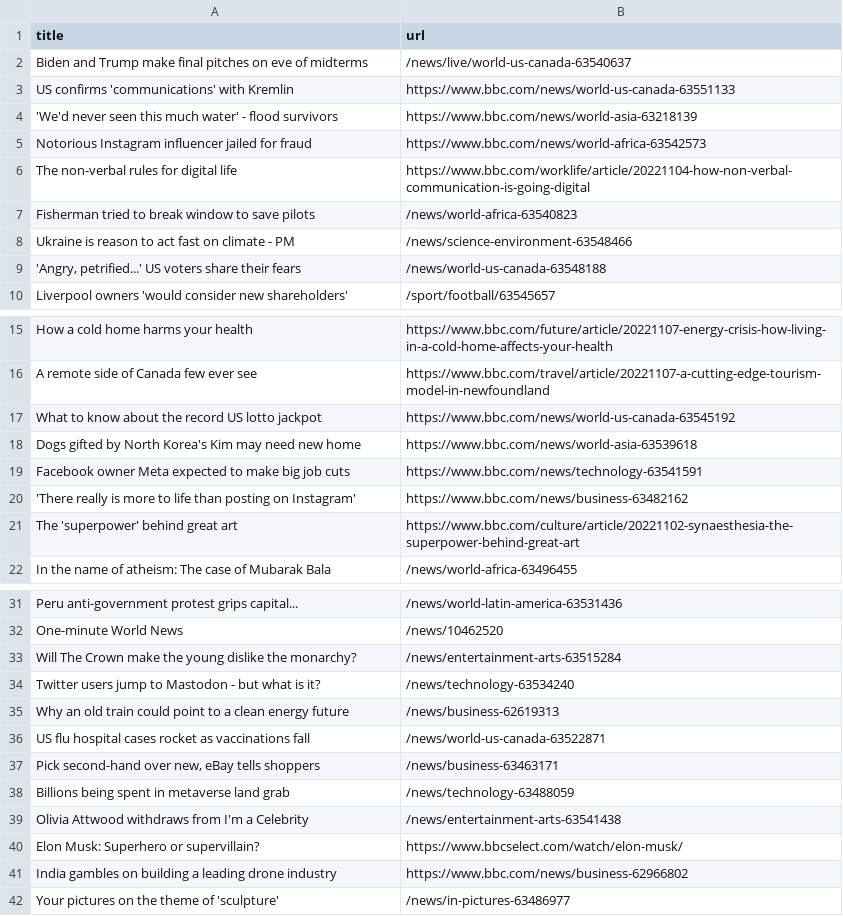
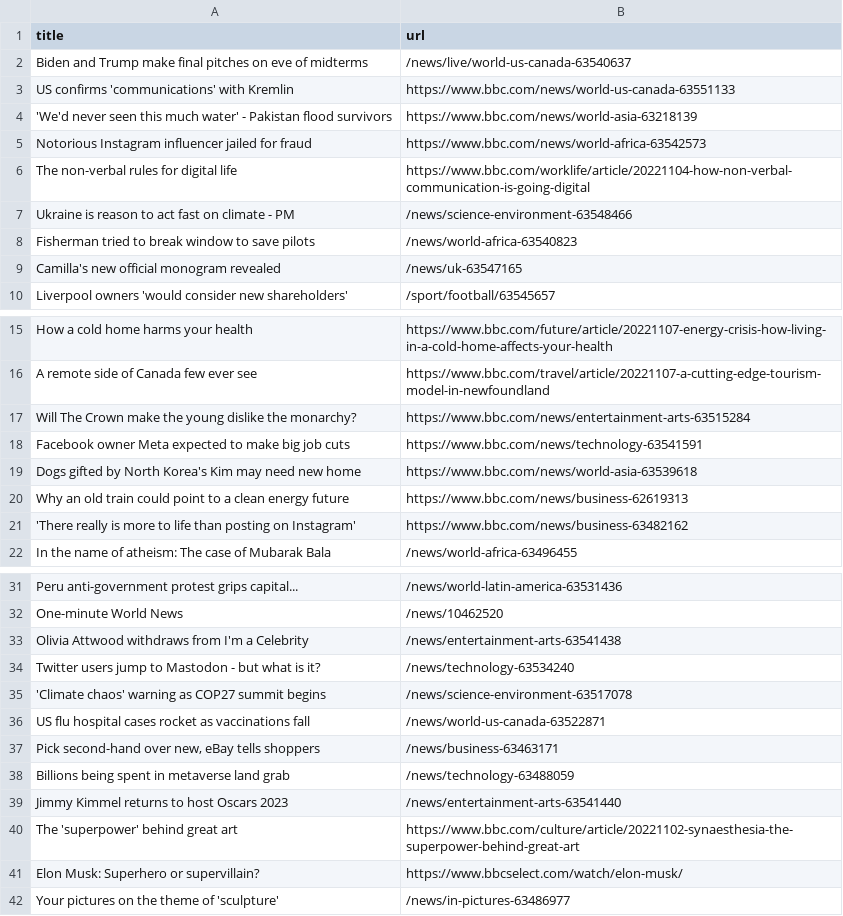
Before and after one commit to cpohkwan/automatic-scraper-bbc, a CSV file: bbc.csv, drawn as a sheet; only a part is shown, gaps mark what is left out.

```diff
--- a/bbc.csv
+++ b/bbc.csv
@@ -3,8 +3,8 @@ Biden and Trump make final pitches on eve of midterms,/news/live/world-us-canada
 US confirms 'communications' with Kremlin,https://www.bbc.com/news/world-us-canada-63551133
-'We'd never seen this much water' - flood survivors,https://www.bbc.com/news/world-asia-63218139
+'We'd never seen this much water' - Pakistan flood survivors,https://www.bbc.com/news/world-asia-63218139
 Notorious Instagram influencer jailed for fraud,https://www.bbc.com/news/world-africa-63542573
 The non-verbal rules for digital life,https://www.bbc.com/worklife/article/20221104-how-non-verbal-communication-is-going-digital
+Ukraine is reason to act fast on climate - PM,/news/science-environment-63548466
 Fisherman tried to break window to save pilots,/news/world-africa-63540823
-Ukraine is reason to act fast on climate - PM,/news/science-environment-63548466
-"'Angry, petrified...' US voters share their fears",/news/world-us-canada-63548188
+Camilla's new official monogram revealed,/news/uk-63547165
 Liverpool owners 'would consider new shareholders',/sport/football/63545657
@@ -16,7 +16,7 @@ How a cold home harms your health,https://www.bbc.com/future/article/20221107-en
 A remote side of Canada few ever see,https://www.bbc.com/travel/article/20221107-a-cutting-edge-tourism-model-in-newfoundland
-What to know about the record US lotto jackpot,https://www.bbc.com/news/world-us-canada-63545192
+Will The Crown make the young dislike the monarchy?,https://www.bbc.com/news/entertainment-arts-63515284
+Facebook owner Meta expected to make big job cuts,https://www.bbc.com/news/technology-63541591
 Dogs gifted by North Korea's Kim may need new home,https://www.bbc.com/news/world-asia-63539618
-Facebook owner Meta expected to make big job cuts,https://www.bbc.com/news/technology-63541591
+Why an old train could point to a clean energy future,https://www.bbc.com/news/business-62619313
 'There really is more to life than posting on Instagram',https://www.bbc.com/news/business-63482162
-The 'superpower' behind great art,https://www.bbc.com/culture/article/20221102-synaesthesia-the-superpower-behind-great-art
 In the name of atheism: The case of Mubarak Bala,/news/world-africa-63496455
@@ -32,5 +32,5 @@ Peru anti-government protest grips capital...,/news/world-latin-america-63531436
 One-minute World News,/news/10462520
-Will The Crown make the young dislike the monarchy?,/news/entertainment-arts-63515284
+Olivia Attwood withdraws from I'm a Celebrity,/news/entertainment-arts-63541438
 Twitter users jump to Mastodon - but what is it?,/news/technology-63534240
-Why an old train could point to a clean energy future,/news/business-62619313
+'Climate chaos' warning as COP27 summit begins,/news/science-environment-63517078
 US flu hospital cases rocket as vaccinations fall,/news/world-us-canada-63522871
@@ -38,5 +38,5 @@ US flu hospital cases rocket as vaccinations fall,/news/world-us-canada-63522871
 Billions being spent in metaverse land grab,/news/technology-63488059
-Olivia Attwood withdraws from I'm a Celebrity,/news/entertainment-arts-63541438
+Jimmy Kimmel returns to host Oscars 2023,/news/entertainment-arts-63541440
+The 'superpower' behind great art,https://www.bbc.com/culture/article/20221102-synaesthesia-the-superpower-behind-great-art
 Elon Musk: Superhero or supervillain?,https://www.bbcselect.com/watch/elon-musk/
-India gambles on building a leading drone industry,https://www.bbc.com/news/business-62966802
 Your pictures on the theme of 'sculpture',/news/in-pictures-63486977
```
